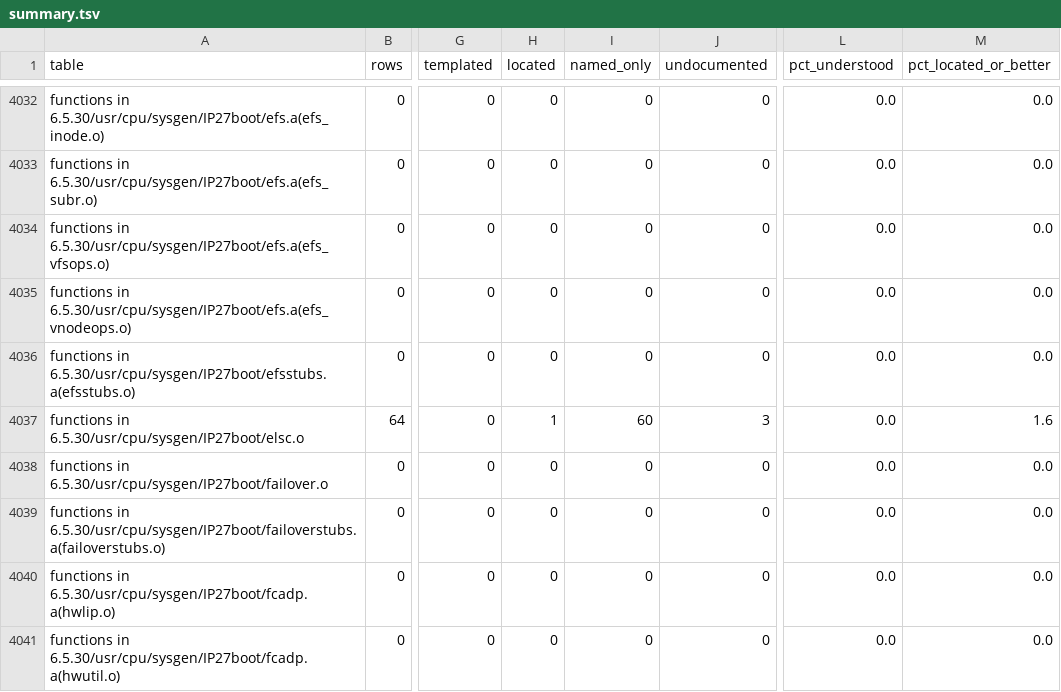
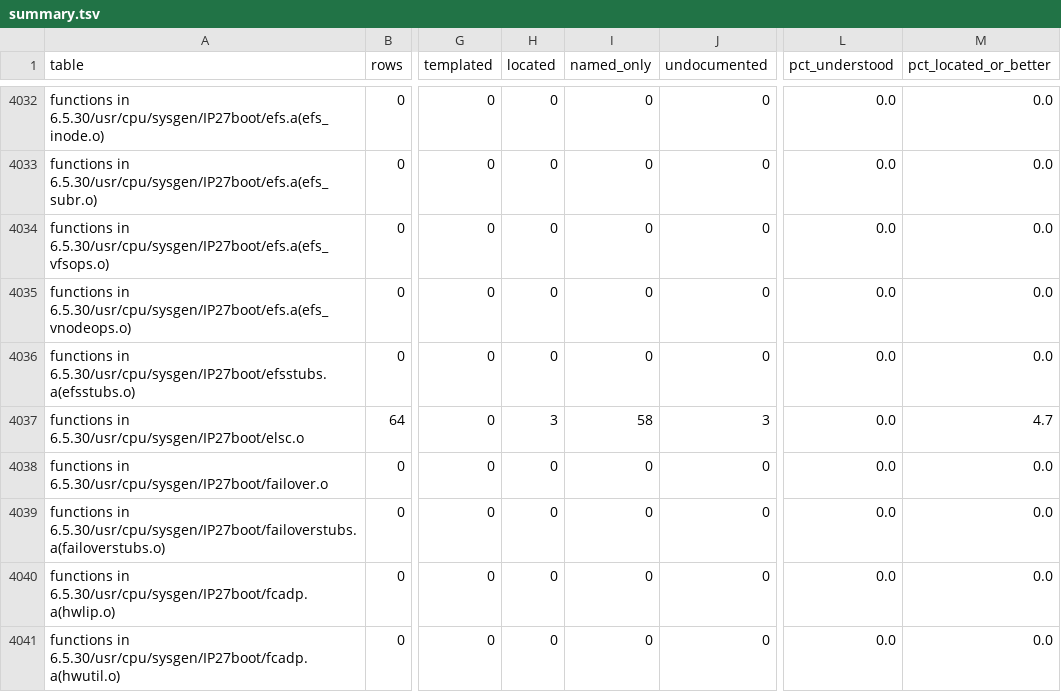
Before and after one commit to jamesbraid/kudzu, a TSV file: docs/inventory/summary.tsv, drawn as a sheet; only a part is shown, gaps mark what is left out; the diff covers the shown part only; the diff names each change by its address in the sheet, - before the commit and + after, or states it on an @@ line.

```diff
--- a/docs/inventory/summary.tsv
+++ b/docs/inventory/summary.tsv
-H4037 (located): 1
+H4037 (located): 3
-I4037 (named_only): 60
+I4037 (named_only): 58
-M4037 (pct_located_or_better): 1.6
+M4037 (pct_located_or_better): 4.7
```
Also changed, not shown: 32 edited cells elsewhere in this file, 3 other files.
